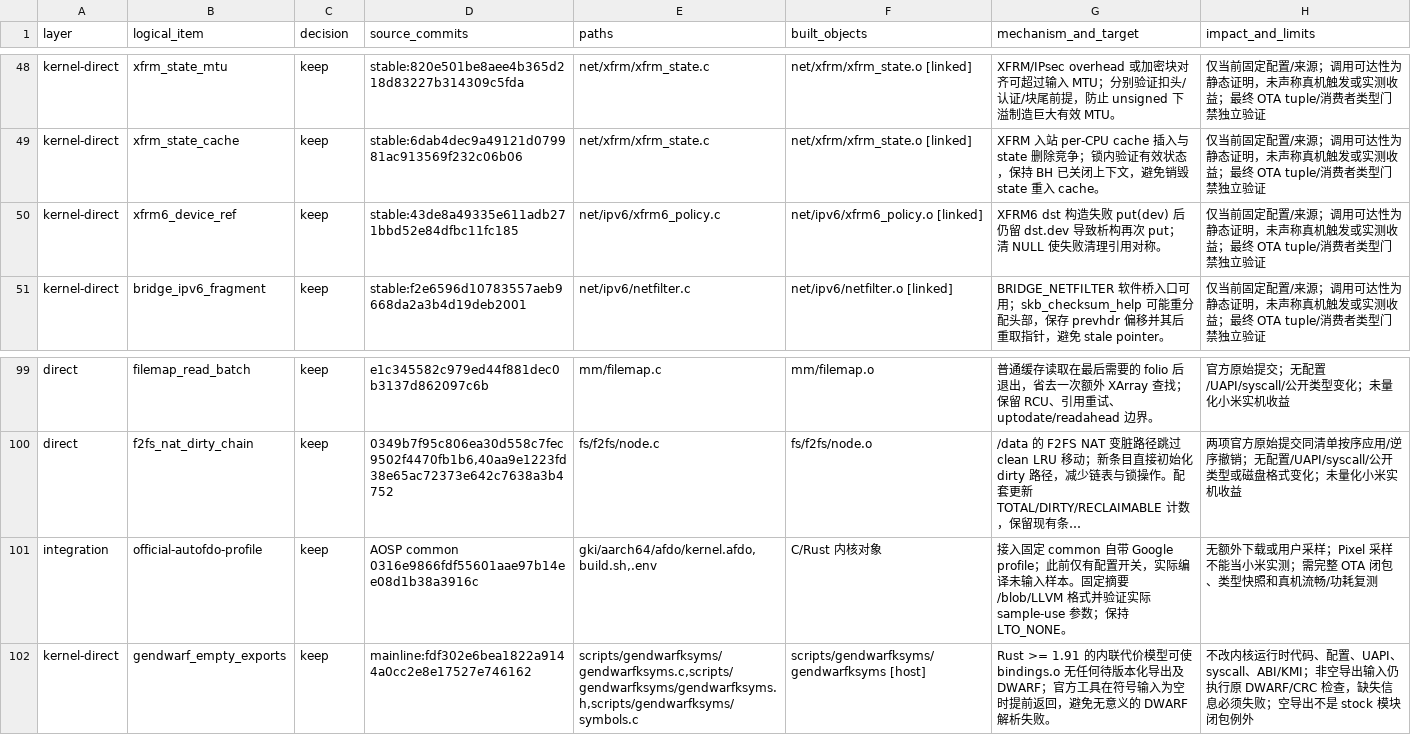
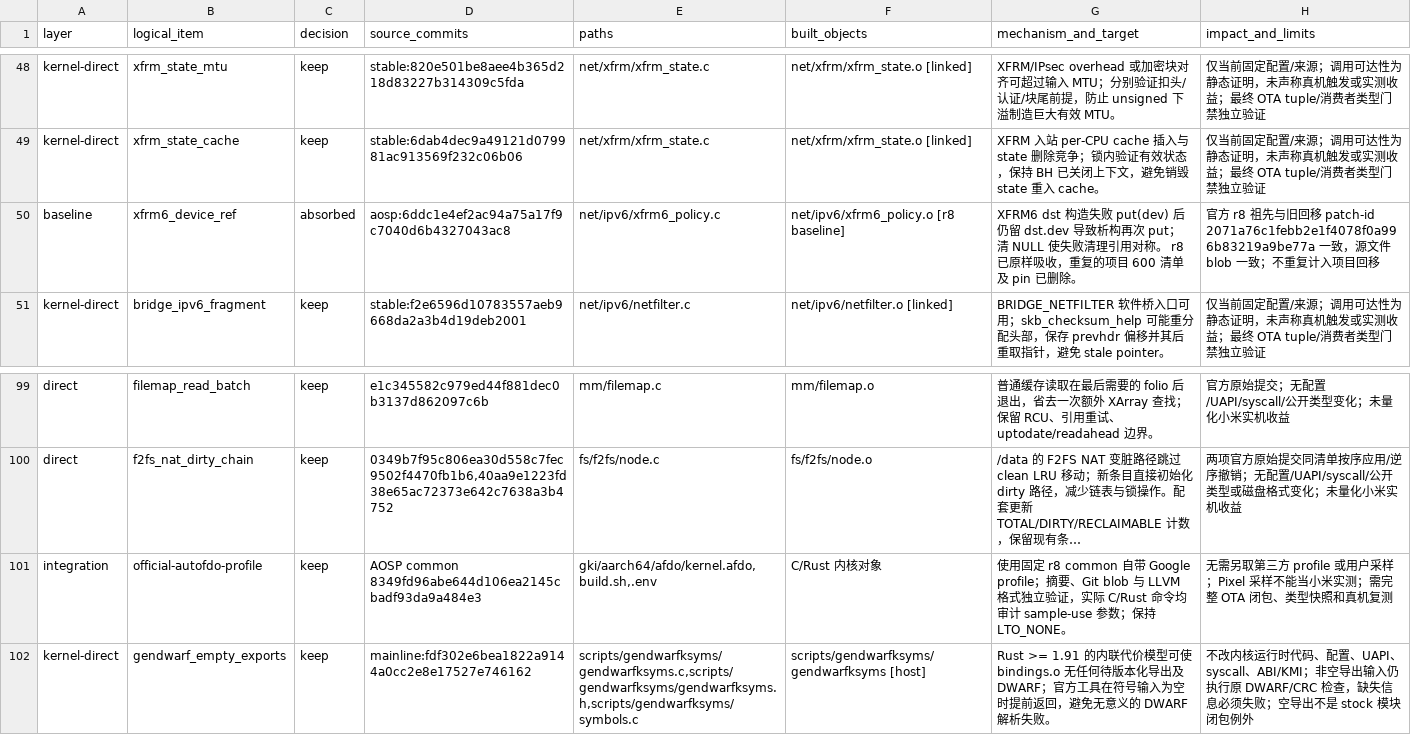
Before and after one commit to LunaKernel/LunaKernel_xiaomi_sm8850, a TSV file: patches/backports/kmi6-2026-09-quality.tsv, drawn as a sheet; only a part is shown, gaps mark what is left out; long unchanged cells end in …; the diff names each change by its address in the sheet, - before the commit and + after, or states it on an @@ line.

Commit message:
docs: 对齐 r8 吸收与采样配置审查记录

```diff
--- a/patches/backports/kmi6-2026-09-quality.tsv
+++ b/patches/backports/kmi6-2026-09-quality.tsv
-A50 (layer): kernel-direct
+A50 (layer): baseline
-C50 (decision): keep
+C50 (decision): absorbed
-D50 (source_commits): stable:43de8a49335e611adb271bbd52e84dfbc11fc185
+D50 (source_commits): aosp:6ddc1e4ef2ac94a75a17f9c7040d6b4327043ac8
-F50 (built_objects): net/ipv6/xfrm6_policy.o [linked]
+F50 (built_objects): net/ipv6/xfrm6_policy.o [r8 baseline]
-G50 (mechanism_and_target): …用对称。
+G50 (mechanism_and_target): …用对称。 r8 已原样吸收，重复的项目 600 清单及 pin 已删除。
-H50 (impact_and_limits): 仅当前固定配置/来源；调用可达性为静态证明，未声称真机触发或实测收益；最终 OTA tuple/消费者类型门禁独立验证
+H50 (impact_and_limits): 官方 r8 祖先与旧回移 patch-id 2071a76c1febb2e1f4078f0a996b83219a9be77a 一致，源文件 blob 一致；不重复计入项目回移
-D101 (source_commits): AOSP common 0316e9866fdf55601aae97b14ee08d1b38a3916c
+D101 (source_commits): AOSP common 8349fd96abe644d106ea2145cbadf93da9a484e3
-G101 (mechanism_and_target): 接入固定 common 自带 Google profile；此前仅有配置开关，实际编译未输入样本。固定摘要/blob/LLVM 格式并验证实际 sample-use 参数…
+G101 (mechanism_and_target): 使用固定 r8 common 自带 Google profile；摘要、Git blob 与 LLVM 格式独立验证，实际 C/Rust 命令均审计 sample-use 参数…
-H101 (impact_and_limits): 无额外下载或用户采样；Pixel 采样不能当小米实测；需完整 OTA 闭包、类型快照和真机流畅/功耗复测
+H101 (impact_and_limits): 无需另取第三方 profile 或用户采样；Pixel 采样不能当小米实测；需完整 OTA 闭包、类型快照和真机复测
```
